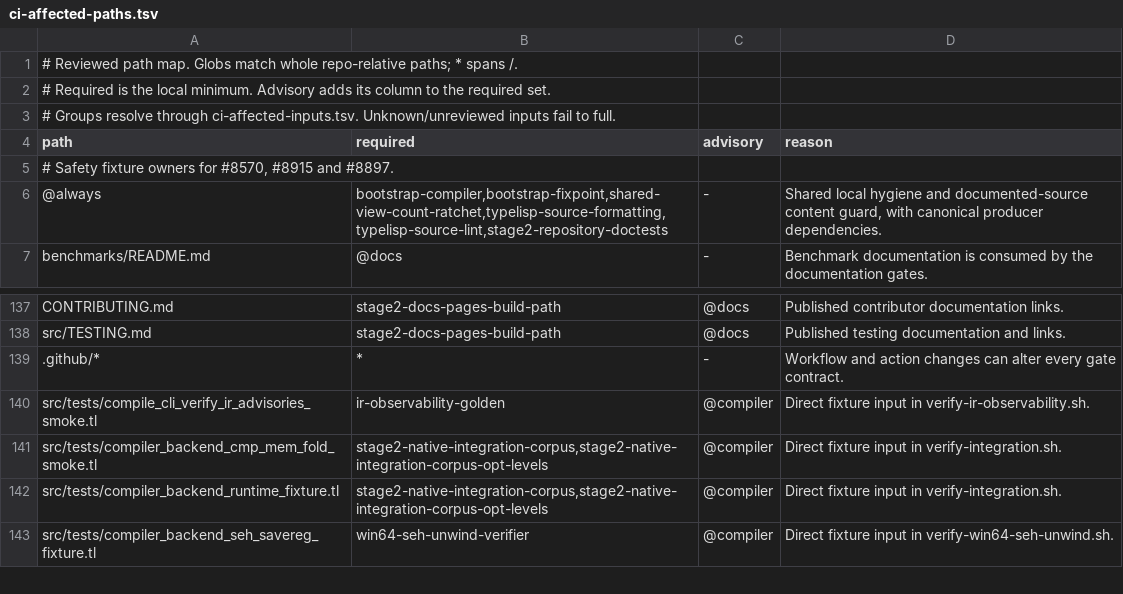
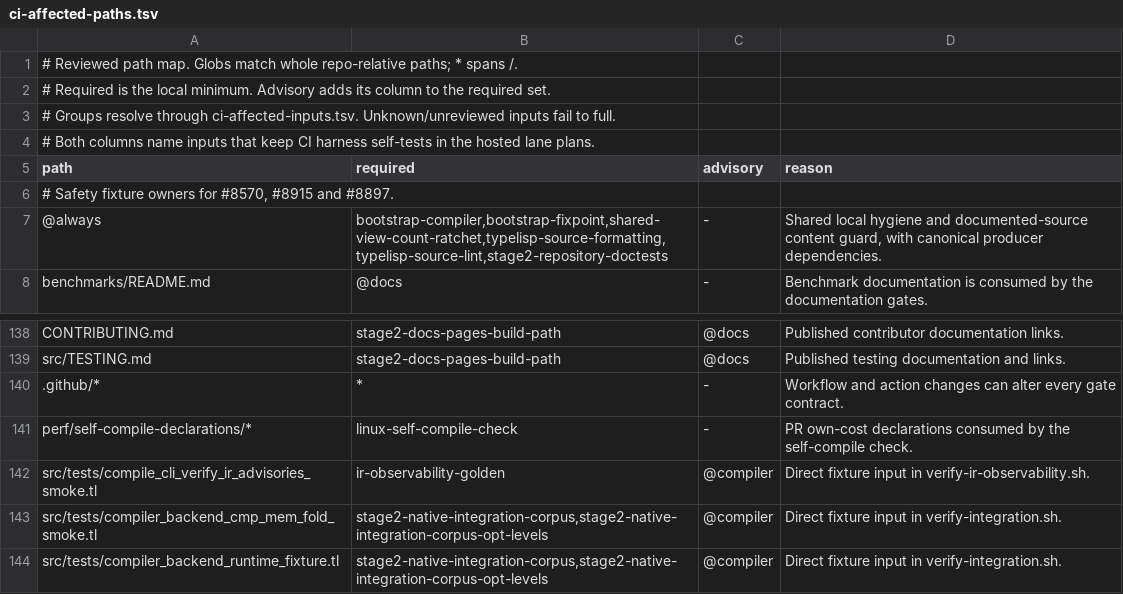
Before and after one commit to JoNil-Botta/typelisp, a TSV file: scripts/ci-affected-paths.tsv, drawn as a sheet; only a part is shown, gaps mark what is left out; the shorter side is filled out with more unchanged rows; the diff names each change by its address in the sheet, - before the commit and + after, or states it on an @@ line.

```diff
--- a/scripts/ci-affected-paths.tsv
+++ b/scripts/ci-affected-paths.tsv
+row 4: # Both columns name inputs that keep CI harness self-tests in the hosted lane plans.
+row 141: perf/self-compile-declarations/* | linux-self-compile-check | - | PR own-cost declarations consumed by the self-compile check.
```
Also changed, not shown: scripts/ci-affected-inputs.tsv, scripts/ci-gates.tsv, 8 other files.
